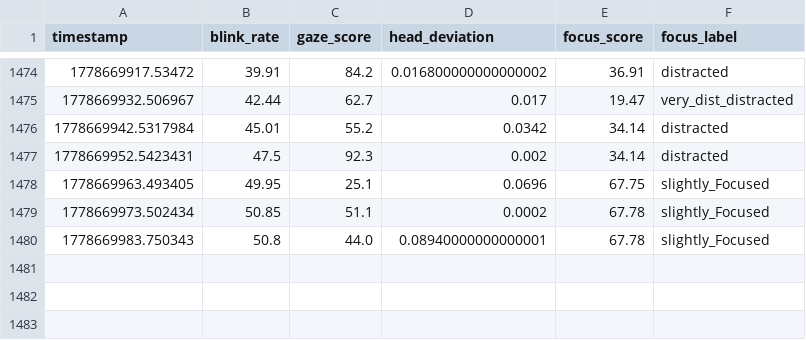
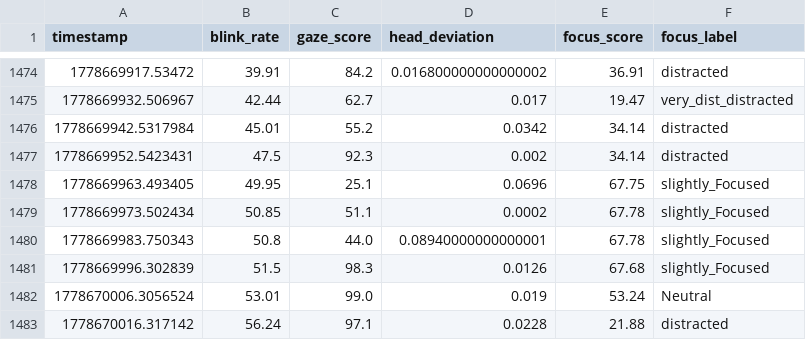
Before and after one commit to Dalmas-Omukaga/sync-flow, a CSV file: data/live/focus_predictions_live.csv, drawn as a sheet; only a part is shown, gaps mark what is left out.

Commit message:
sync: 1778670027

```diff
--- a/data/live/focus_predictions_live.csv
+++ b/data/live/focus_predictions_live.csv
@@ -1480 +1480,4 @@ timestamp,blink_rate,gaze_score,head_deviation,focus_score,focus_label
 1778669983.750343,50.8,44.0,0.08940000000000001,67.78,slightly_Focused
+1778669996.302839,51.5,98.3,0.0126,67.68,slightly_Focused
+1778670006.3056524,53.01,99.0,0.019,53.24,Neutral
+1778670016.317142,56.24,97.1,0.0228,21.88,distracted
```
